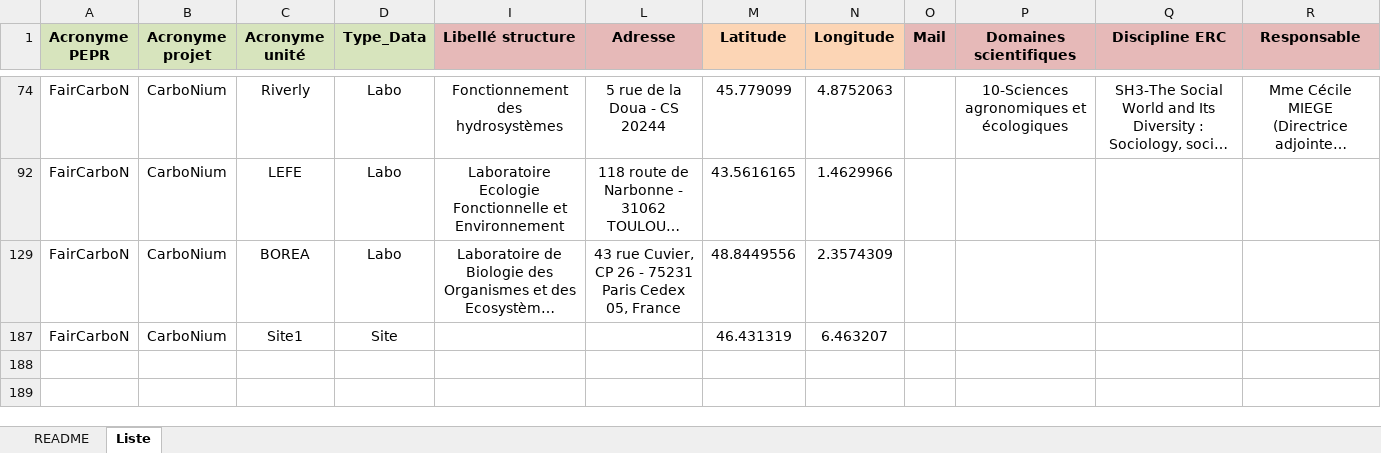
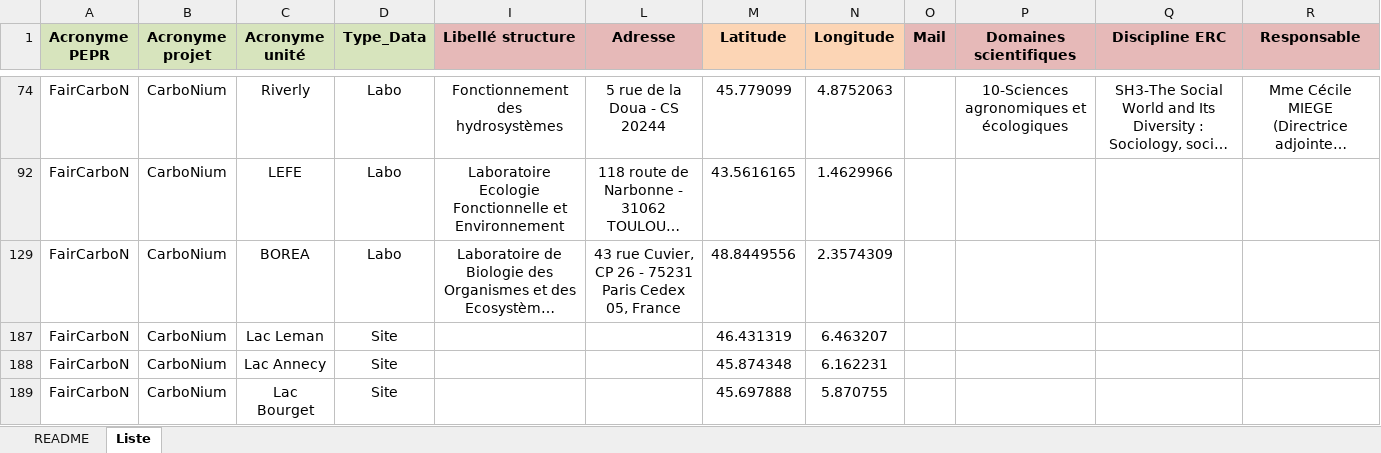
Before and after one commit to faircarbon/FairCarboN_datas, an Excel workbook: Data/FairCarboN_RNSR_copie.xlsx, sheet Liste, drawn as a sheet; only a part is shown, gaps mark what is left out; long unchanged cells end in …; values as stored, in another font and other column widths than the file's, no borders; the diff names each change by its address in the sheet, - before the commit and + after, or states it on an @@ line.

Commit message:
filtrages sites ou labos

```diff
--- a/Data/FairCarboN_RNSR_copie.xlsx (sheet Liste)
+++ b/Data/FairCarboN_RNSR_copie.xlsx (sheet Liste)
-C187 (Acronyme unité): Site1
+C187 (Acronyme unité): Lac Leman
+row 188: FairCarboN | CarboNium | Lac Annecy | Site |  |  | 45.874348 | 6.162231
+row 189: FairCarboN | CarboNium | Lac Bourget | Site |  |  | 45.697888 | 5.870755
```
Also changed, not shown: 3 other files.
